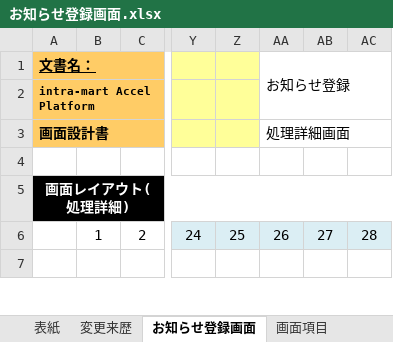
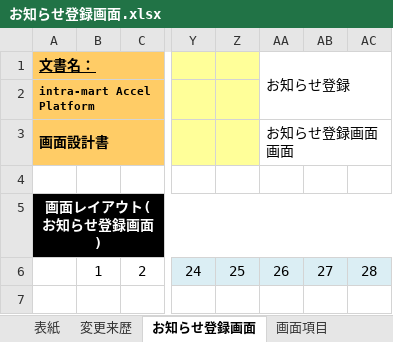
Before and after one commit to kitabayashi46/hrs_certificate, an Excel workbook: 20_設計書/お知らせ登録画面.xlsx, sheet お知らせ登録画面, drawn as a sheet; only a part is shown, gaps mark what is left out; values as stored, in another font and other column widths than the file's, no borders; charts and pictures not drawn; the diff names each change by its address in the sheet, - before the commit and + after, or states it on an @@ line.

```diff
--- a/20_設計書/お知らせ登録画面.xlsx (sheet お知らせ登録画面)
+++ b/20_設計書/お知らせ登録画面.xlsx (sheet お知らせ登録画面)
-AA3 (お知らせ登録): 処理詳細画面
+AA3 (お知らせ登録): お知らせ登録画面画面
-A5 (文書名：): 画面レイアウト(処理詳細)
+A5 (文書名：): 画面レイアウト(お知らせ登録画面)
```
Also changed, not shown: charts or pictures, 20_設計書/化学物質データ申請画面.xlsx, 20_設計書/化学物質データ画面.xlsx.
